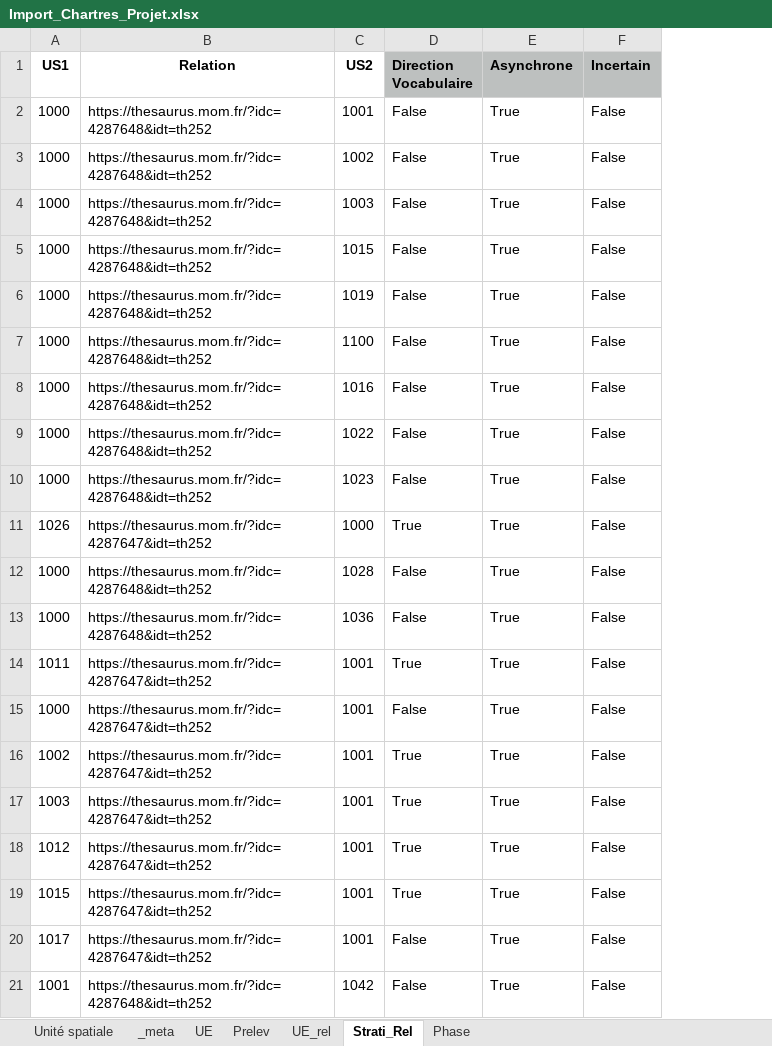
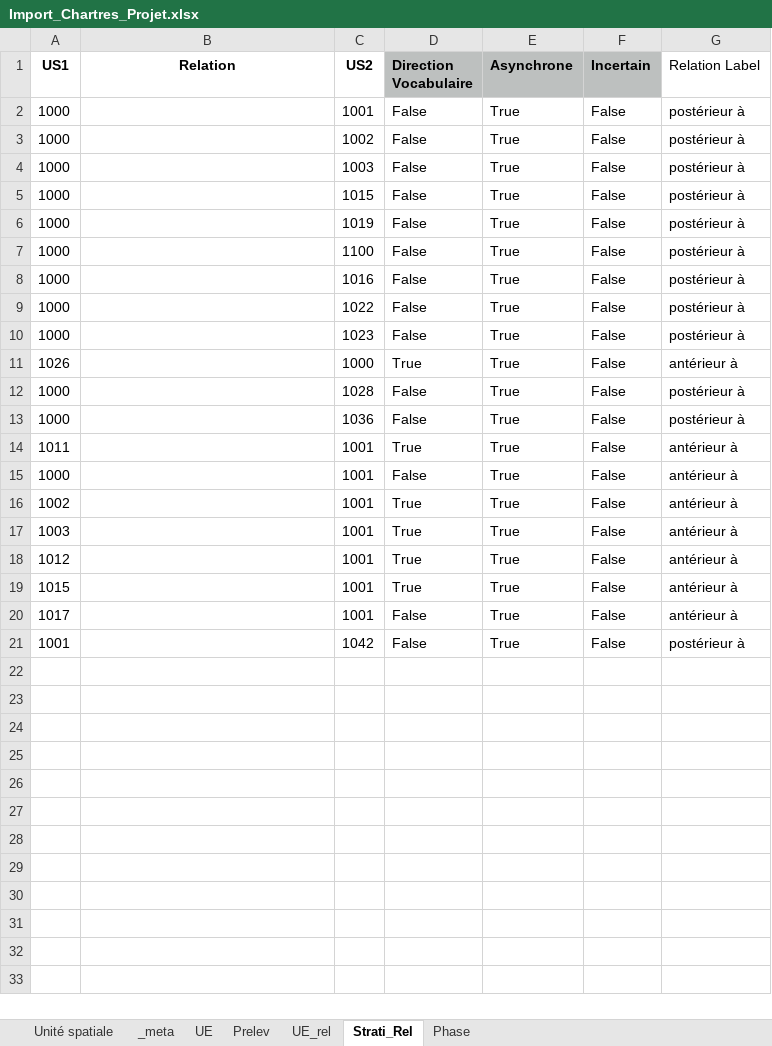
Before and after one commit to MOM-CNRS/Siamois, an Excel workbook: src/main/resources/datasets/Import_Chartres_Projet.xlsx, sheet Strati_Rel, drawn as a sheet; values as stored, in another font and other column widths than the file's, no borders; the diff names each change by its address in the sheet, - before the commit and + after, or states it on an @@ line.

```diff
--- a/src/main/resources/datasets/Import_Chartres_Projet.xlsx (sheet Strati_Rel)
+++ b/src/main/resources/datasets/Import_Chartres_Projet.xlsx (sheet Strati_Rel)
+column G (Relation Label), rows 2-21: postérieur à | postérieur à | postérieur à | postérieur à | postérieur à | postérieur à | postérieur à | postérieur à | postérieur à | antérieur à | postérieur à | postérieur à | antérieur à | antérieur à | antérieur à | antérieur à | antérieur à | antérieur à | antérieur à | postérieur à
-B2:B10 (Relation): https://thesaurus.mom.fr/?idc=4287648&idt=th252
+B2:B10 (Relation): (empty)
-B11 (Relation): https://thesaurus.mom.fr/?idc=4287647&idt=th252
+B11 (Relation): (empty)
-B12:B13 (Relation): https://thesaurus.mom.fr/?idc=4287648&idt=th252
+B12:B13 (Relation): (empty)
-B14:B20 (Relation): https://thesaurus.mom.fr/?idc=4287647&idt=th252
+B14:B20 (Relation): (empty)
-B21 (Relation): https://thesaurus.mom.fr/?idc=4287648&idt=th252
+B21 (Relation): (empty)
```
Also changed, not shown: sheet UE, sheet Unité spatiale, sheet _meta, 5 other files.
